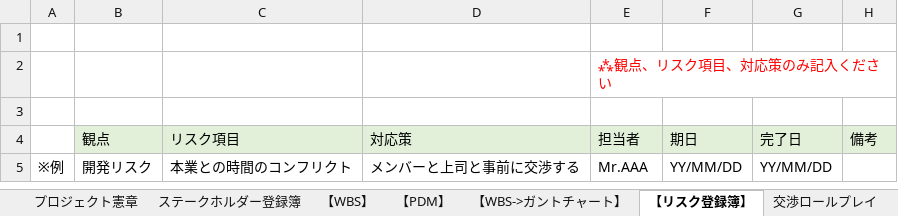
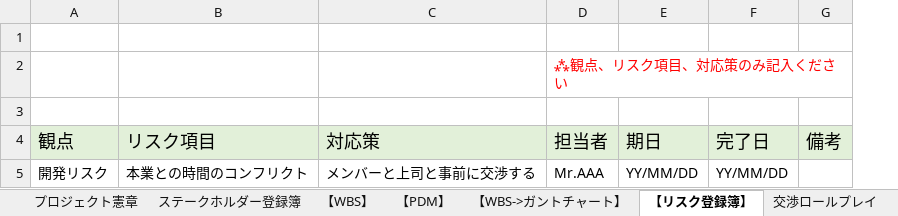
Before and after one commit to a-nagasawa-3sss/iret_pm, an Excel workbook: 高橋さん用フォルダ/テンプレート集.xlsx, sheet 【リスク登録簿】, drawn as a sheet; values as stored, in another font and other column widths than the file's, no borders; removed rows and columns are numbered as before the commit, all else as after; the diff names each change by its address in the sheet, - before the commit and + after, or states it on an @@ line.

```diff
--- a/高橋さん用フォルダ/テンプレート集.xlsx (sheet 【リスク登録簿】)
+++ b/高橋さん用フォルダ/テンプレート集.xlsx (sheet 【リスク登録簿】)
-column A, row 5: ※例
@@ A4:G4 text size: larger @@
```
Also changed, not shown: sheet 【PDM】, sheet ステークホルダー登録簿, sheet プロジェクト憲章, sheet 【WBS】, sheet 【WBS->ガントチャート】, sheet 組織のビジネスモデル, 1 more sheet, charts or pictures, 高橋さん用フォルダ/図解.xlsx, 2 other files.
